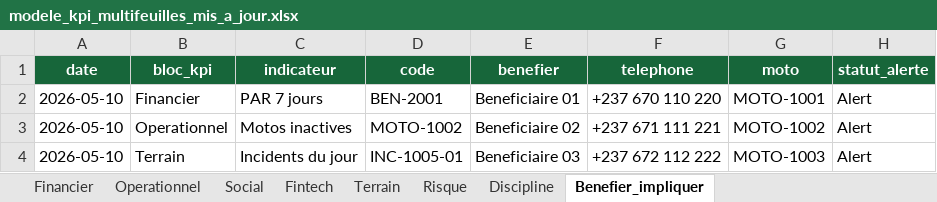
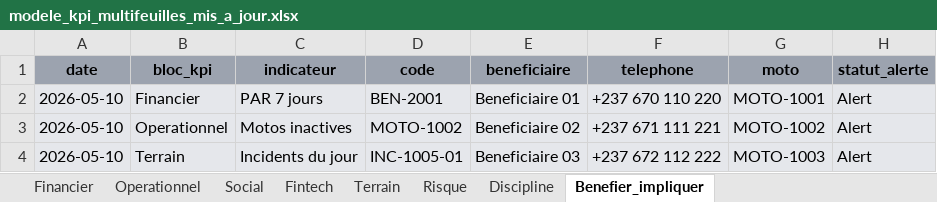
Before and after one commit to kjbrown-03/dashboard2, an Excel workbook: assets/modele_kpi_multifeuilles_mis_a_jour.xlsx, sheet Benefier_impliquer, drawn as a sheet; values as stored, in another font and other column widths than the file's, no borders; the diff names each change by its address in the sheet, - before the commit and + after, or states it on an @@ line.

```diff
--- a/assets/modele_kpi_multifeuilles_mis_a_jour.xlsx (sheet Benefier_impliquer)
+++ b/assets/modele_kpi_multifeuilles_mis_a_jour.xlsx (sheet Benefier_impliquer)
@@ A1:H1 fill: #17663A → #9CA3AF, text colour: #FFFFFF → black @@
-E1: benefier
+E1: beneficiaire
-A2:H4 fill: none
+A2:H4 fill: #E5E7EB
```
Also changed, not shown: sheet Fintech, sheet Financier, sheet Operationnel, sheet Terrain, sheet Risque, sheet Social, 1 more sheet, 1 other file.
